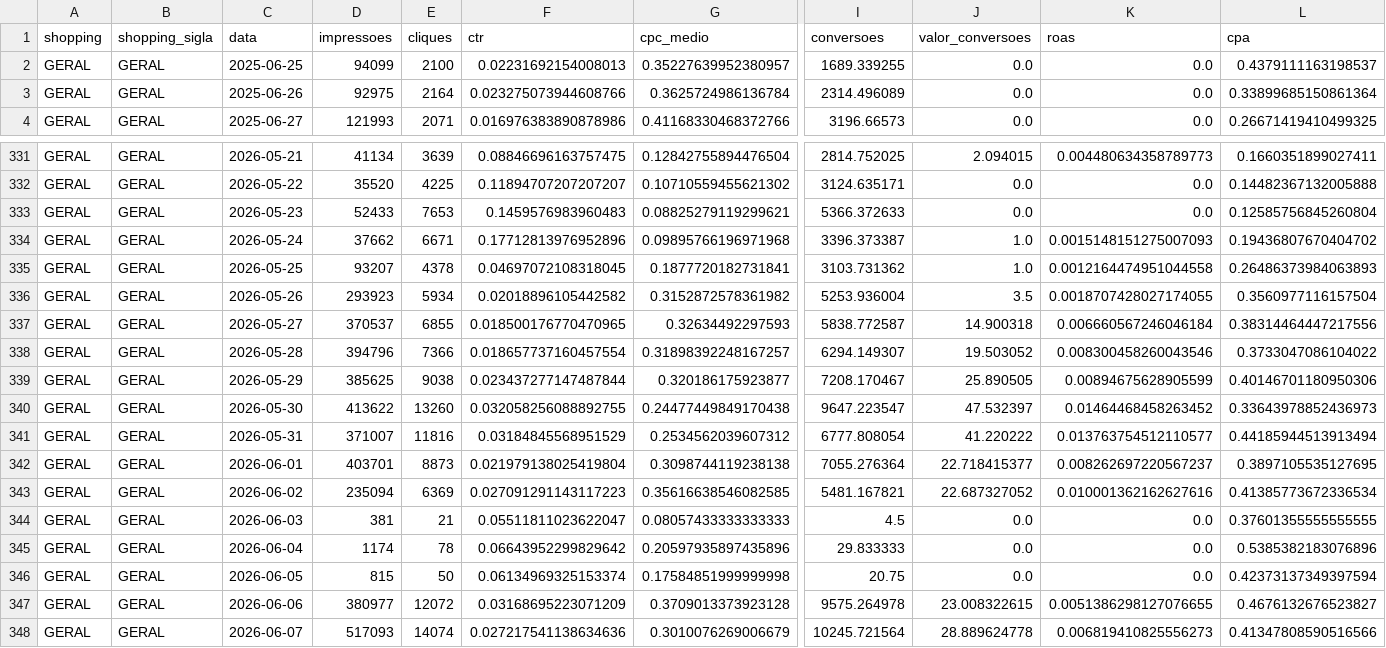
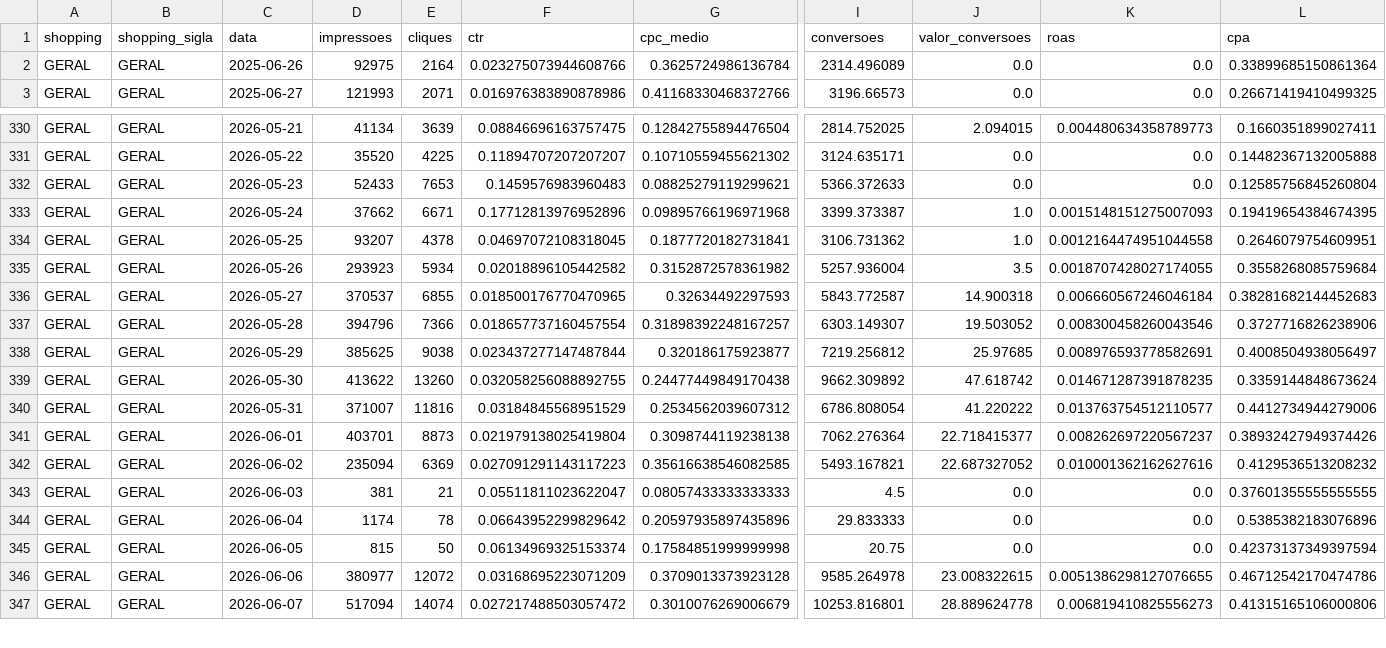
Before and after one commit to carlosgravi/dashboard-media-monitoring, a CSV file: Dados/Google_Ads/diario.csv, drawn as a sheet; only a part is shown, gaps mark what is left out; removed rows and columns are numbered as before the commit, all else as after; rows hold the shown columns only; the diff covers the shown part only; the diff names each change by its address in the sheet, - before the commit and + after, or states it on an @@ line.

```diff
--- a/Dados/Google_Ads/diario.csv
+++ b/Dados/Google_Ads/diario.csv
-row 2: GERAL | GERAL | 2025-06-25 | 94099 | 2100 | 0.02231692154008013 | 0.35227639952380957 | 1689.339255 | 0.0 | 0.0 | 0.4379111163198537
-I333 (conversoes): 3396.373387
+I333 (conversoes): 3399.373387
-L333 (cpa): 0.19436807670404702
+L333 (cpa): 0.19419654384674395
-I334 (conversoes): 3103.731362
+I334 (conversoes): 3106.731362
-L334 (cpa): 0.26486373984063893
+L334 (cpa): 0.2646079754609951
-I335 (conversoes): 5253.936004
+I335 (conversoes): 5257.936004
-L335 (cpa): 0.3560977116157504
+L335 (cpa): 0.3558268085759684
-I336 (conversoes): 5838.772587
+I336 (conversoes): 5843.772587
-L336 (cpa): 0.38314464447217556
+L336 (cpa): 0.38281682144452683
-I337 (conversoes): 6294.149307
+I337 (conversoes): 6303.149307
-L337 (cpa): 0.3733047086104022
+L337 (cpa): 0.3727716826238906
-I338 (conversoes): 7208.170467
+I338 (conversoes): 7219.256812
-J338 (valor_conversoes): 25.890505
+J338 (valor_conversoes): 25.97685
-K338 (roas): 0.00894675628905599
+K338 (roas): 0.008976593778582691
-L338 (cpa): 0.40146701180950306
+L338 (cpa): 0.4008504938056497
-I339 (conversoes): 9647.223547
+I339 (conversoes): 9662.309892
-J339 (valor_conversoes): 47.532397
+J339 (valor_conversoes): 47.618742
-K339 (roas): 0.01464468458263452
+K339 (roas): 0.014671287391878235
-L339 (cpa): 0.33643978852436973
+L339 (cpa): 0.3359144848673624
-I340 (conversoes): 6777.808054
+I340 (conversoes): 6786.808054
-L340 (cpa): 0.44185944513913494
+L340 (cpa): 0.4412734944279006
-I341 (conversoes): 7055.276364
+I341 (conversoes): 7062.276364
-L341 (cpa): 0.3897105535127695
+L341 (cpa): 0.38932427949374426
-I342 (conversoes): 5481.167821
+I342 (conversoes): 5493.167821
-L342 (cpa): 0.41385773672336534
+L342 (cpa): 0.4129536513208232
-I346 (conversoes): 9575.264978
+I346 (conversoes): 9585.264978
-L346 (cpa): 0.4676132676523827
+L346 (cpa): 0.46712542170474786
-D347 (impressoes): 517093
+D347 (impressoes): 517094
-F347 (ctr): 0.027217541138634636
+F347 (ctr): 0.027217488503057472
-I347 (conversoes): 10245.721564
+I347 (conversoes): 10253.816801
-L347 (cpa): 0.41347808590516566
+L347 (cpa): 0.41315165106000806
```
Also changed, not shown: 1 added row and 37 edited cells elsewhere in this file, Dados/GA4/dispositivos.csv, Dados/Google_Ads/alcance_frequencia.csv, 43 other files.
